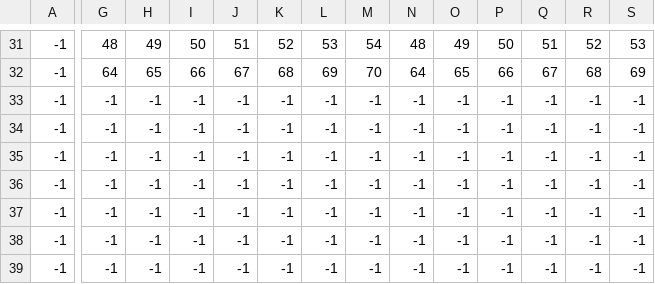
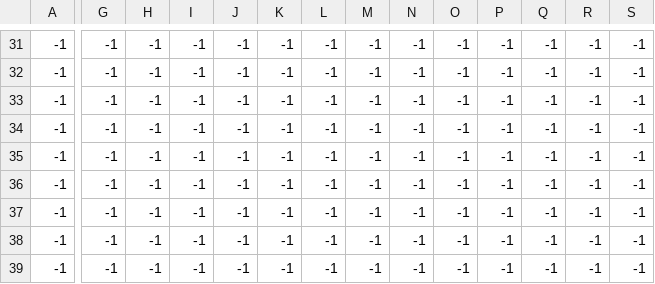
Before and after one commit to Noiros/Enter-The-Cpp, a CSV file: CPP_Game/Assets/Maps/MainMap_Props.csv, drawn as a sheet; only a part is shown, gaps mark what is left out; the diff covers the shown part only; the diff names each change by its address in the sheet, - before the commit and + after, or states it on an @@ line.

```diff
--- a/CPP_Game/Assets/Maps/MainMap_Props.csv
+++ b/CPP_Game/Assets/Maps/MainMap_Props.csv
-G31: 48
+G31: -1
-H31: 49
+H31: -1
-I31: 50
+I31: -1
-J31: 51
+J31: -1
-K31: 52
+K31: -1
-L31: 53
+L31: -1
-M31: 54
+M31: -1
-N31: 48
+N31: -1
-O31: 49
+O31: -1
-P31: 50
+P31: -1
-Q31: 51
+Q31: -1
-R31: 52
+R31: -1
-S31: 53
+S31: -1
-G32: 64
+G32: -1
-H32: 65
+H32: -1
-I32: 66
+I32: -1
-J32: 67
+J32: -1
-K32: 68
+K32: -1
-L32: 69
+L32: -1
-M32: 70
+M32: -1
-N32: 64
+N32: -1
-O32: 65
+O32: -1
-P32: 66
+P32: -1
-Q32: 67
+Q32: -1
-R32: 68
+R32: -1
-S32: 69
+S32: -1
```
Also changed, not shown: 154 edited cells elsewhere in this file, CPP_Game/Assets/Maps/MainMap_House.csv, CPP_Game/Assets/Maps/MainMap_Nature.csv, 55 other files.
